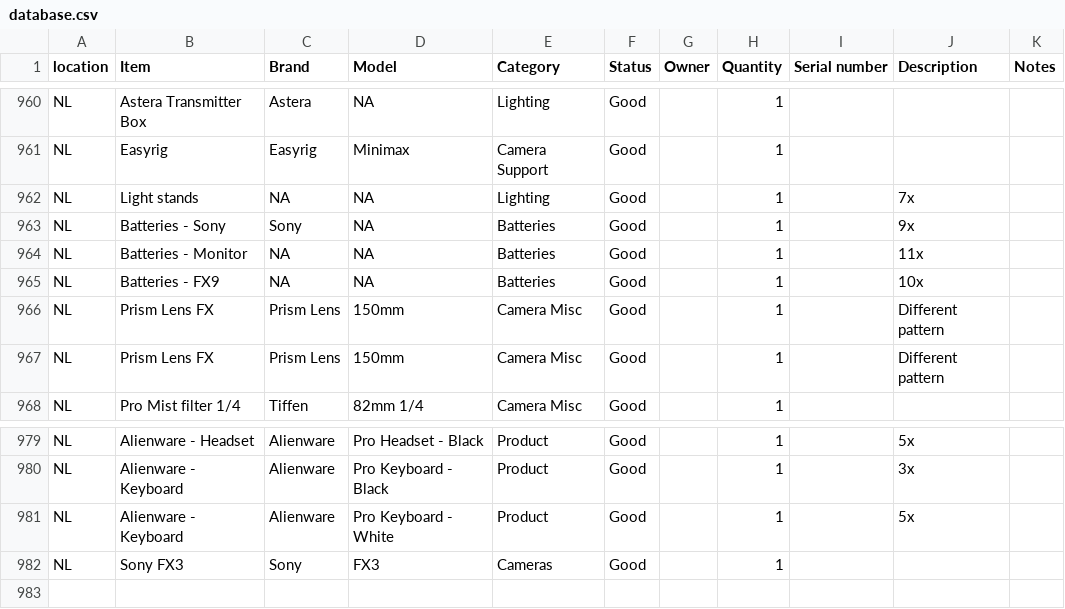
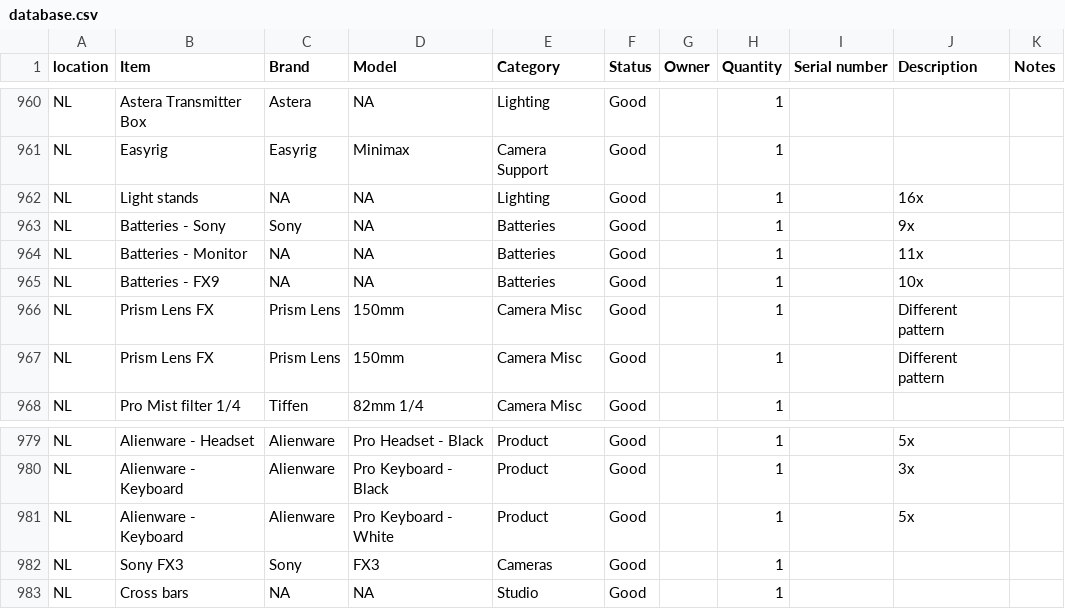
Before and after one commit to liquid-coop/Equipment_Inventory, a CSV file: database.csv, drawn as a sheet; only a part is shown, gaps mark what is left out.

Commit message:
Update inventory via web app

```diff
--- a/database.csv
+++ b/database.csv
@@ -961,3 +961,3 @@ NL,"Astera Transmitter Box ",Astera,NA,Lighting,Good,,1,,,
 NL,"Easyrig ","Easyrig ",Minimax,Camera Support,Good,,1,,,
-NL,"Light stands ",NA,NA,Lighting,Good,,1,,7x,
+NL,"Light stands ",NA,NA,Lighting,Good,,1,,16x,
 NL,Batteries - Sony,Sony,NA,Batteries,Good,,1,,9x,
@@ -982 +982,2 @@ NL,Alienware - Keyboard,Alienware,Pro Keyboard - White,Product,Good,,1,,5x,
 NL,Sony FX3,Sony,FX3,Cameras,Good,,1,,,
+NL,"Cross bars ",NA,NA,Studio,Good,,1,,,
```
